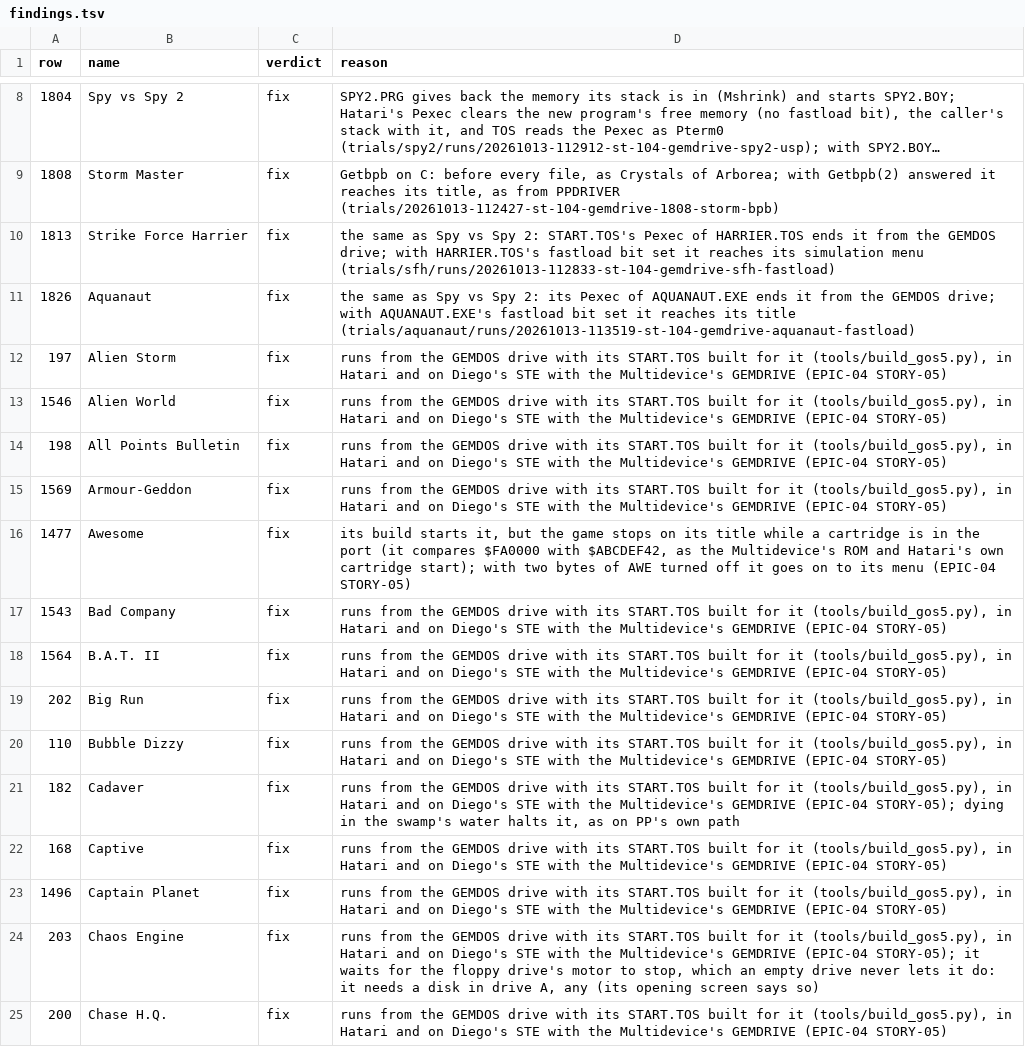
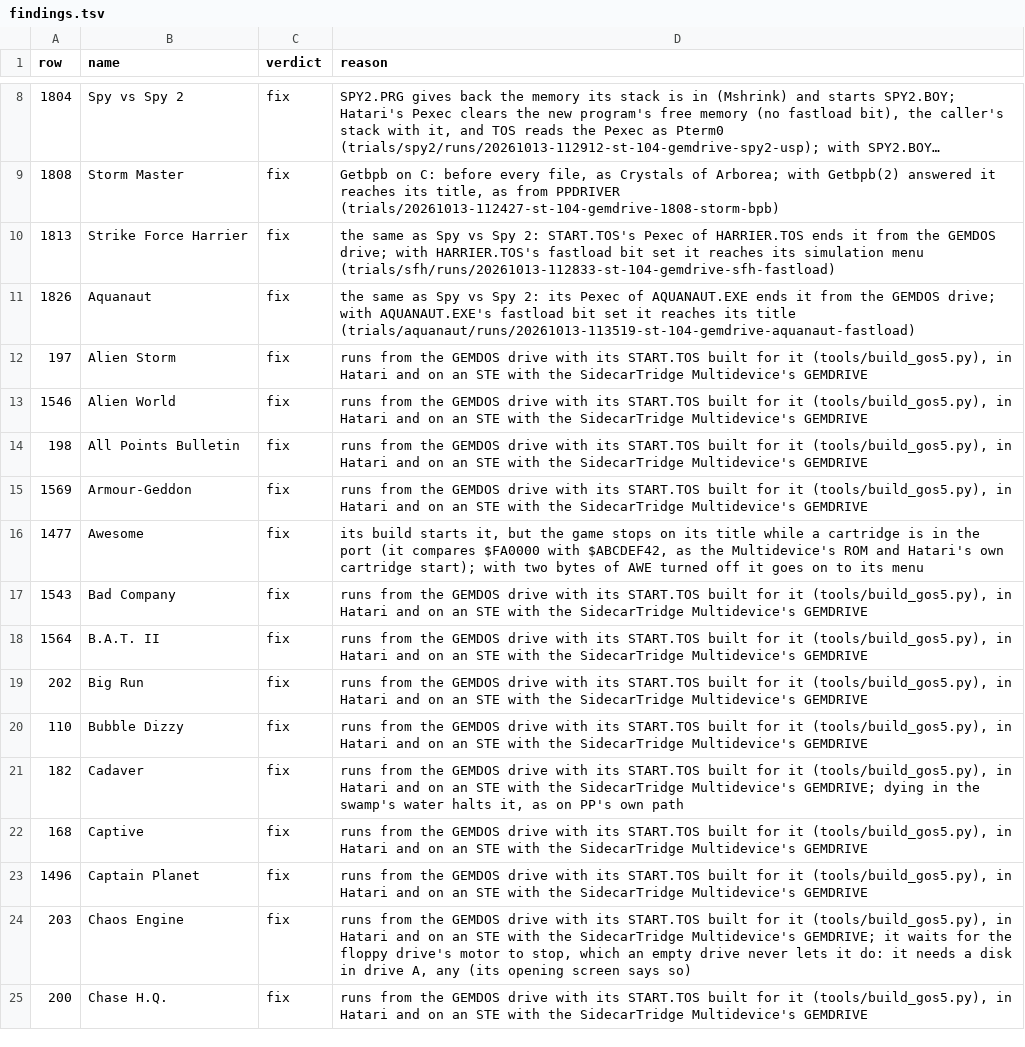
Before and after one commit to Chati-SidecarTridge/gemdrive-game-patches, a TSV file: src/survey/findings.tsv, drawn as a sheet; only a part is shown, gaps mark what is left out; long unchanged cells end in …; the diff covers the shown part only.

```diff
--- a/src/survey/findings.tsv
+++ b/src/survey/findings.tsv
@@ -11,15 +11,15 @@ row	name	verdict	reason
 1826	Aquanaut	fix	the same as Spy vs Spy 2: its Pexec of AQUANAUT.EXE ends it from the GEMDOS drive; with AQUANAUT.EXE's fastload bit set it reaches its title (trials/aquanaut/runs/20261013-113519-st-104-gemdrive-aquanaut-fastload)
-197	Alien Storm	fix	runs from the GEMDOS drive with its START.TOS built for it (tools/build_gos5.py), in Hatari and on Diego's STE with the Multidevice's GEMDRIVE (EPIC-04 STORY-05)
-1546	Alien World	fix	runs from the GEMDOS drive with its START.TOS built for it (tools/build_gos5.py), in Hatari and on Diego's STE with the Multidevice's GEMDRIVE (EPIC-04 STORY-05)
-198	All Points Bulletin	fix	runs from the GEMDOS drive with its START.TOS built for it (tools/build_gos5.py), in Hatari and on Diego's STE with the Multidevice's GEMDRIVE (EPIC-04 STORY-05)
-1569	Armour-Geddon	fix	runs from the GEMDOS drive with its START.TOS built for it (tools/build_gos5.py), in Hatari and on Diego's STE with the Multidevice's GEMDRIVE (EPIC-04 STORY-05)
-1477	Awesome	fix	its build starts it, but the game stops on its title while a cartridge is in the port (it compares $FA0000 with $ABCDEF42, as the Multidevice's ROM and Hatari's own cartridge start); with two bytes of AWE turned off it goes on to its menu (EPIC-04 STORY-05)
-1543	Bad Company	fix	runs from the GEMDOS drive with its START.TOS built for it (tools/build_gos5.py), in Hatari and on Diego's STE with the Multidevice's GEMDRIVE (EPIC-04 STORY-05)
-1564	B.A.T. II	fix	runs from the GEMDOS drive with its START.TOS built for it (tools/build_gos5.py), in Hatari and on Diego's STE with the Multidevice's GEMDRIVE (EPIC-04 STORY-05)
-202	Big Run	fix	runs from the GEMDOS drive with its START.TOS built for it (tools/build_gos5.py), in Hatari and on Diego's STE with the Multidevice's GEMDRIVE (EPIC-04 STORY-05)
-110	Bubble Dizzy	fix	runs from the GEMDOS drive with its START.TOS built for it (tools/build_gos5.py), in Hatari and on Diego's STE with the Multidevice's GEMDRIVE (EPIC-04 STORY-05)
-182	Cadaver	fix	runs from the GEMDOS drive with its START.TOS built for it (tools/build_gos5.py), in Hatari and on Diego's STE with the Multidevice's GEMDRIVE (EPIC-04 STORY-05); dying in the swamp's water halts it, as on PP's own path
-168	Captive	fix	runs from the GEMDOS drive with its START.TOS built for it (tools/build_gos5.py), in Hatari and on Diego's STE with the Multidevice's GEMDRIVE (EPIC-04 STORY-05)
-1496	Captain Planet	fix	runs from the GEMDOS drive with its START.TOS built for it (tools/build_gos5.py), in Hatari and on Diego's STE with the Multidevice's GEMDRIVE (EPIC-04 STORY-05)
-203	Chaos Engine	fix	runs from the GEMDOS drive with its START.TOS built for it (tools/build_gos5.py), in Hatari and on Diego's STE with the Multidevice's GEMDRIVE (EPIC-04 STORY-05); it waits for the floppy drive's motor to stop, which an empty drive never lets it do: it needs a disk in drive A, any (its opening screen says so)
-200	Chase H.Q.	fix	runs from the GEMDOS drive with its START.TOS built for it (tools/build_gos5.py), in Hatari and on Diego's STE with the Multidevice's GEMDRIVE (EPIC-04 STORY-05)
+197	Alien Storm	fix	runs from the GEMDOS drive with its START.TOS built for it (tools/build_gos5.py), in Hatari and on an STE with the SidecarTridge Multidevice's GEMDRIVE
+1546	Alien World	fix	runs from the GEMDOS drive with its START.TOS built for it (tools/build_gos5.py), in Hatari and on an STE with the SidecarTridge Multidevice's GEMDRIVE
+198	All Points Bulletin	fix	runs from the GEMDOS drive with its START.TOS built for it (tools/build_gos5.py), in Hatari and on an STE with the SidecarTridge Multidevice's GEMDRIVE
+1569	Armour-Geddon	fix	runs from the GEMDOS drive with its START.TOS built for it (tools/build_gos5.py), in Hatari and on an STE with the SidecarTridge Multidevice's GEMDRIVE
+1477	Awesome	fix	its build starts it, but the game stops on its title while a cartridge is in the port (it compares $FA0000 with $ABCDEF42, as the Multidevice's ROM and Hatari's own cartridge start); with two bytes of AWE turned off it goes on to its menu
+1543	Bad Company	fix	runs from the GEMDOS drive with its START.TOS built for it (tools/build_gos5.py), in Hatari and on an STE with the SidecarTridge Multidevice's GEMDRIVE
+1564	B.A.T. II	fix	runs from the GEMDOS drive with its START.TOS built for it (tools/build_gos5.py), in Hatari and on an STE with the SidecarTridge Multidevice's GEMDRIVE
+202	Big Run	fix	runs from the GEMDOS drive with its START.TOS built for it (tools/build_gos5.py), in Hatari and on an STE with the SidecarTridge Multidevice's GEMDRIVE
+110	Bubble Dizzy	fix	runs from the GEMDOS drive with its START.TOS built for it (tools/build_gos5.py), in Hatari and on an STE with the SidecarTridge Multidevice's GEMDRIVE
+182	Cadaver	fix	runs from the GEMDOS drive with its START.TOS built for it (tools/build_gos5.py), in Hatari and on an STE with the SidecarTridge Multidevice's GEMDRIVE; dying in the swamp's water halts it, as on PP's own path
+168	Captive	fix	runs from the GEMDOS drive with its START.TOS built for it (tools/build_gos5.py), in Hatari and on an STE with the SidecarTridge Multidevice's GEMDRIVE
+1496	Captain Planet	fix	runs from the GEMDOS drive with its START.TOS built for it (tools/build_gos5.py), in Hatari and on an STE with the SidecarTridge Multidevice's GEMDRIVE
+203	Chaos Engine	fix	runs from the GEMDOS drive with its START.TOS built for it (tools/build_gos5.py), in Hatari and on an STE with the SidecarTridge Multidevice's GEMDRIVE; it waits for the floppy drive's motor to stop, which an empty drive never lets it do: it needs a disk in drive A, any (its opening screen says so)
+200	Chase H.Q.	fix	runs from the GEMDOS drive with its START.TOS built for it (tools/build_gos5.py), in Hatari and on an STE with the SidecarTridge Multidevice's GEMDRIVE
```
Also changed, not shown: 3 added rows and 70 edited cells elsewhere in this file, src/survey/migration.csv, src/survey/solutions.tsv, 20 other files.
